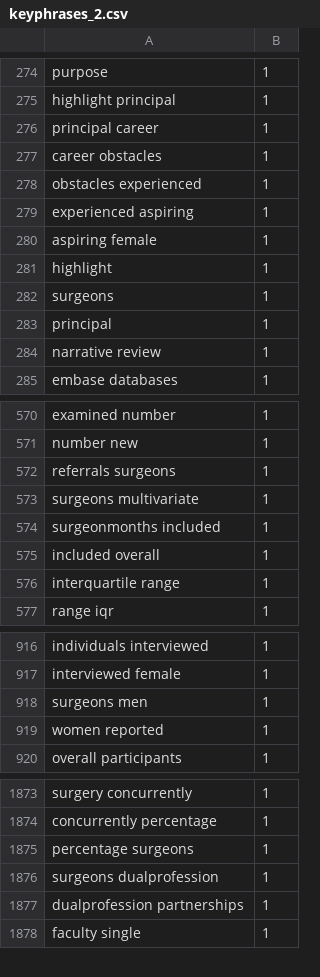
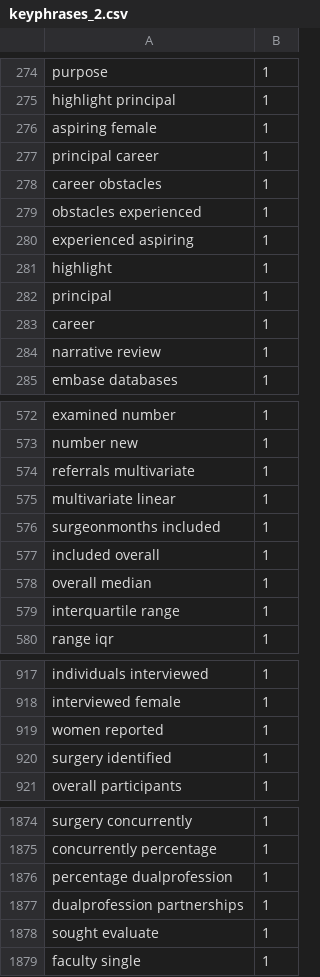
Before and after one commit to PieTempesti98/biases_in_hiring_decisions, a CSV file: data/keyphrases_2.csv, drawn as a sheet; only a part is shown, gaps mark what is left out; the diff covers the shown part only.

```diff
--- a/data/keyphrases_2.csv
+++ b/data/keyphrases_2.csv
@@ -275,2 +275,3 @@ purpose,1
 highlight principal,1
+aspiring female,1
 principal career,1
@@ -279,6 +280,5 @@ obstacles experienced,1
 experienced aspiring,1
-aspiring female,1
 highlight,1
-surgeons,1
 principal,1
+career,1
 narrative review,1
@@ -571,6 +573,7 @@ examined number,1
 number new,1
-referrals surgeons,1
-surgeons multivariate,1
+referrals multivariate,1
+multivariate linear,1
 surgeonmonths included,1
 included overall,1
+overall median,1
 interquartile range,1
@@ -917,4 +918,4 @@ individuals interviewed,1
 interviewed female,1
-surgeons men,1
 women reported,1
+surgery identified,1
 overall participants,1
@@ -1874,5 +1875,5 @@ surgery concurrently,1
 concurrently percentage,1
-percentage surgeons,1
-surgeons dualprofession,1
+percentage dualprofession,1
 dualprofession partnerships,1
+sought evaluate,1
 faculty single,1
```
Also changed, not shown: 6 added rows, 6 removed rows, 1 moved row and 2 edited cells elsewhere in this file, 8 other files.
